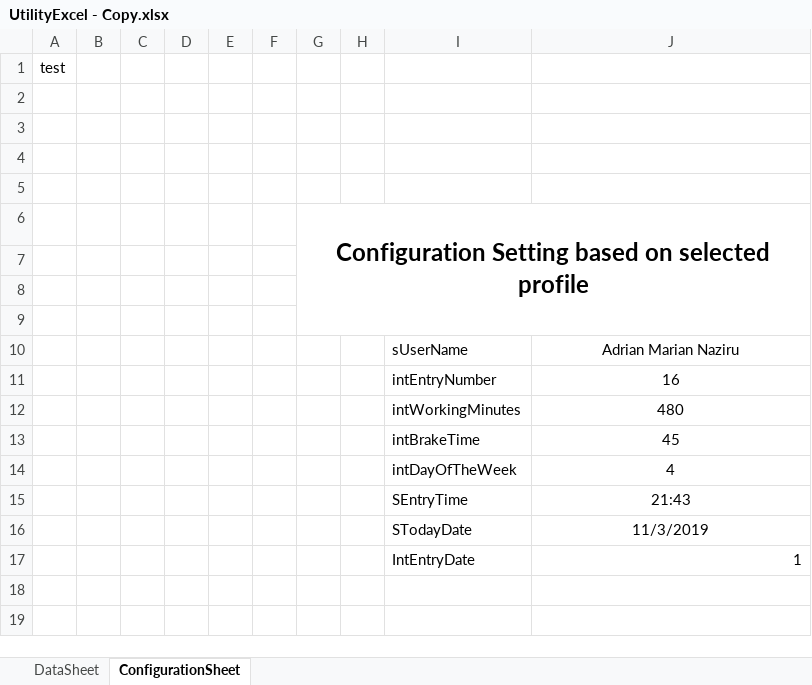
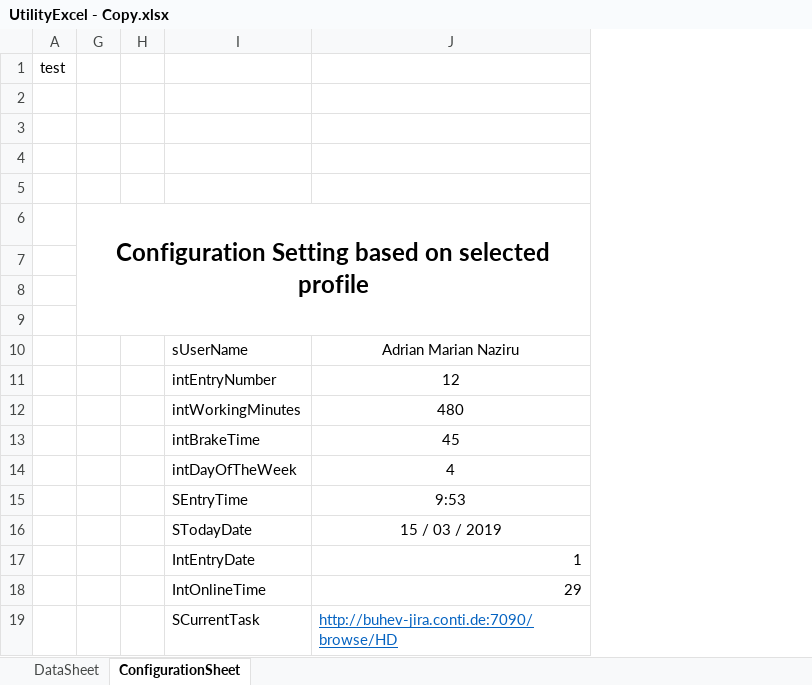
Before and after one commit to maxiclass/UtilityC--ForWork, an Excel workbook: WindowsFormsApp1/WindowsFormsApp1/bin/Debug/UtilityExcel - Copy.xlsx, sheet ConfigurationSheet, drawn as a sheet; values as stored, in another font and other column widths than the file's, no borders; removed rows and columns are numbered as before the commit, all else as after; the diff names each change by its address in the sheet, - before the commit and + after, or states it on an @@ line.

```diff
--- a/WindowsFormsApp1/WindowsFormsApp1/bin/Debug/UtilityExcel - Copy.xlsx (sheet ConfigurationSheet)
+++ b/WindowsFormsApp1/WindowsFormsApp1/bin/Debug/UtilityExcel - Copy.xlsx (sheet ConfigurationSheet)
@@ column B hidden, empty @@
@@ column C hidden, empty @@
@@ column D hidden, empty @@
@@ column E hidden, empty @@
@@ column F hidden, empty @@
-J11: 16
+J11: 12
-J15: 21:43
+J15: 9:53
-J16: 11/3/2019
+J16: 15 / 03 / 2019
+row 18:  |  |  | IntOnlineTime | 29
+row 19:  |  |  | SCurrentTask | http://buhev-jira.conti.de:7090/browse/HD
```
Also changed, not shown: sheet DataSheet, WindowsFormsApp1/WindowsFormsApp1/bin/Debug/UtilityExcel.xlsx, 15 other files.
